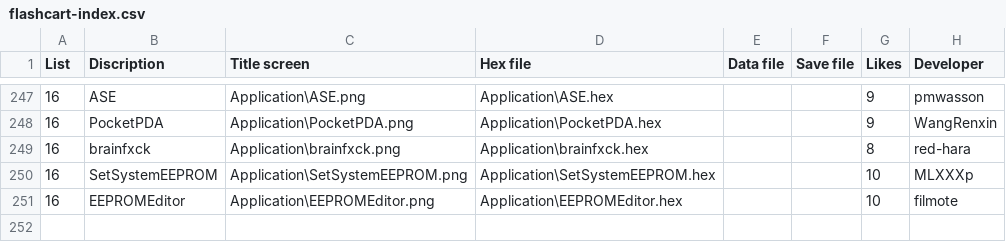
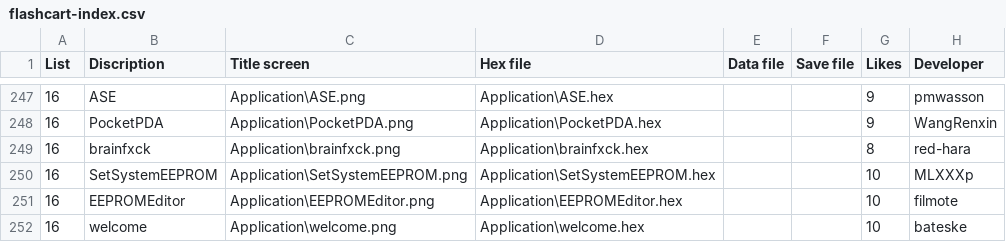
Before and after one commit to bateske/ArduFXTest, a CSV file: flashcart-index.csv, drawn as a sheet; only a part is shown, gaps mark what is left out.

Commit message:
Added welcome

```diff
--- a/flashcart-index.csv
+++ b/flashcart-index.csv
@@ -251 +251,2 @@ List;Discription;Title screen;Hex file;Data file;Save file;Likes;Developer
 16;EEPROMEditor;Application\EEPROMEditor.png;Application\EEPROMEditor.hex;;;10;filmote
+16;welcome;Application\welcome.png;Application\welcome.hex;;;10;bateske
```
Also changed, not shown: 3 other files.
